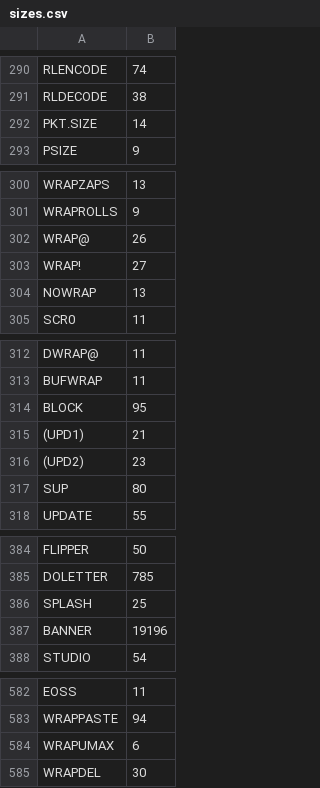
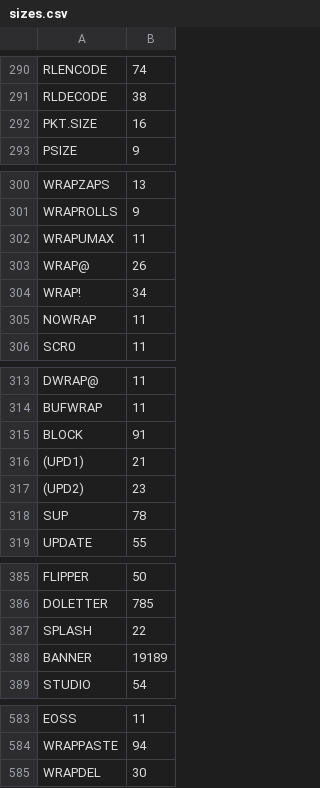
Before and after one commit to chitselb/pettil, a CSV file: docs/sizes.csv, drawn as a sheet; only a part is shown, gaps mark what is left out; the diff covers the shown part only.

```diff
--- a/docs/sizes.csv
+++ b/docs/sizes.csv
@@ -291,3 +291,3 @@ RLENCODE,74
 RLDECODE,38
-PKT.SIZE,14
+PKT.SIZE,16
 PSIZE,9
@@ -301,5 +301,6 @@ WRAPZAPS,13
 WRAPROLLS,9
+WRAPUMAX,11
 WRAP@,26
-WRAP!,27
-NOWRAP,13
+WRAP!,34
+NOWRAP,11
 SCR0,11
@@ -313,6 +314,6 @@ DWRAP@,11
 BUFWRAP,11
-BLOCK,95
+BLOCK,91
 (UPD1),21
 (UPD2),23
-SUP,80
+SUP,78
 UPDATE,55
@@ -385,4 +386,4 @@ FLIPPER,50
 DOLETTER,785
-SPLASH,25
-BANNER,19196
+SPLASH,22
+BANNER,19189
 STUDIO,54
@@ -583,3 +584,2 @@ EOSS,11
 WRAPPASTE,94
-WRAPUMAX,6
 WRAPDEL,30
```
Also changed, not shown: 4 edited cells elsewhere in this file, 6 other files.
